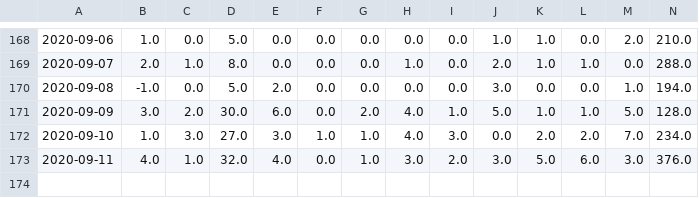
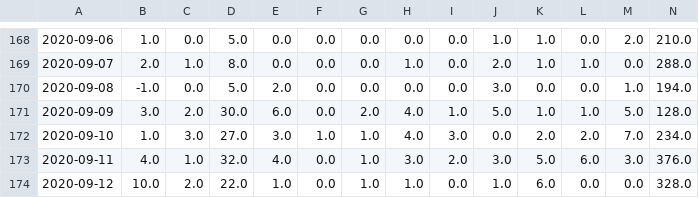
Before and after one commit to jvanderberg/covid-19, a CSV file: regional_all.csv, drawn as a sheet; only a part is shown, gaps mark what is left out; rows hold the shown columns only; the diff names each change by its address in the sheet, - before the commit and + after, or states it on an @@ line.

Commit message:
09/12 regional and OP

```diff
--- a/regional_all.csv
+++ b/regional_all.csv
+row 174: 2020-09-12 | 10.0 | 2.0 | 22.0 | 1.0 | 0.0 | 1.0 | 1.0 | 0.0 | 1.0 | 6.0 | 0.0 | 0.0 | 328.0
```
Also changed, not shown: zip_detail_all.csv, zip_rollup_all.csv, 10 other files.
